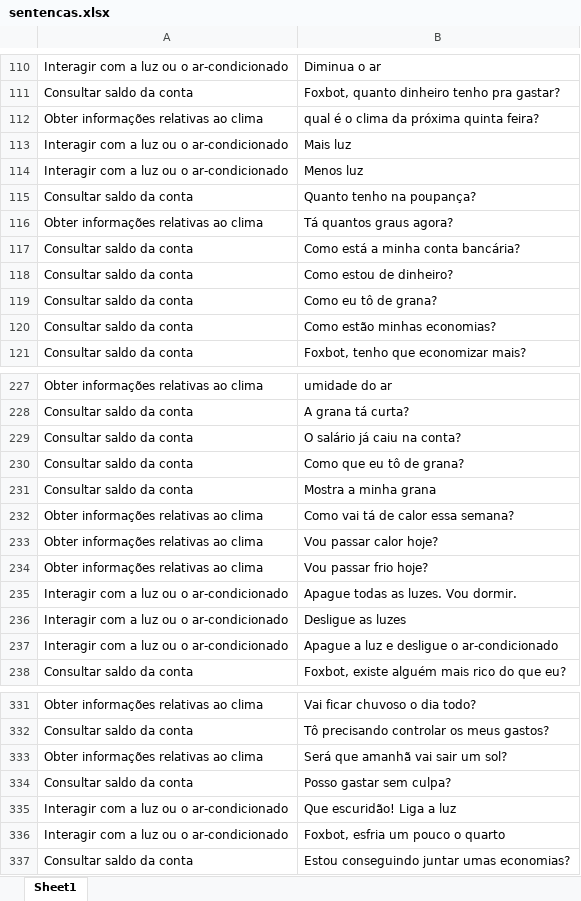
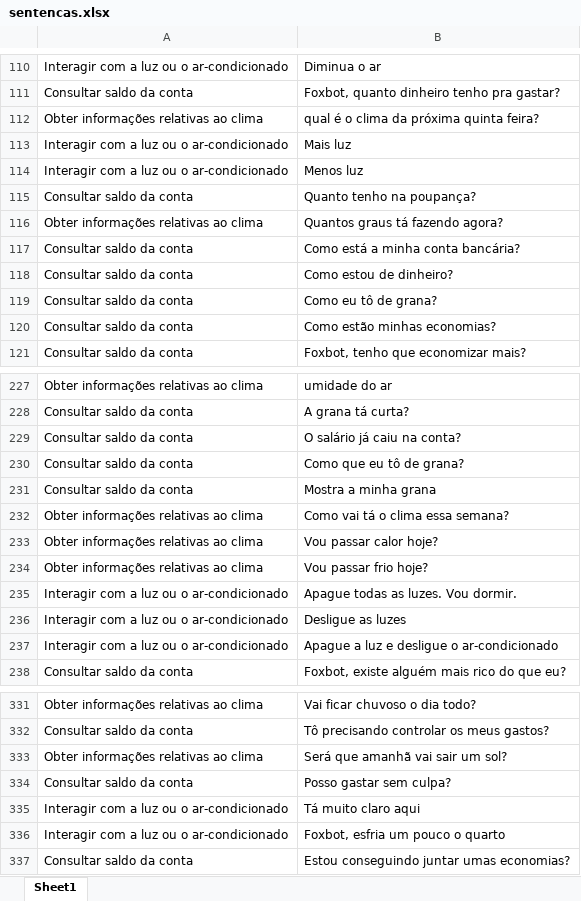
Before and after one commit to pedrotramos/Chatbot, an Excel workbook: sentencas.xlsx, sheet Sheet1, drawn as a sheet; only a part is shown, gaps mark what is left out; values as stored, in another font and other column widths than the file's, no borders; the diff covers the shown part only; the diff names each change by its address in the sheet, - before the commit and + after, or states it on an @@ line.

```diff
--- a/sentencas.xlsx (sheet Sheet1)
+++ b/sentencas.xlsx (sheet Sheet1)
-B116: Tá quantos graus agora?
+B116: Quantos graus tá fazendo agora?
-B232: Como vai tá de calor essa semana?
+B232: Como vai tá o clima essa semana?
-B335: Que escuridão! Liga a luz
+B335: Tá muito claro aqui
```
Also changed, not shown: 100 added rows and 8 edited cells elsewhere in this sheet, 1 other file.
